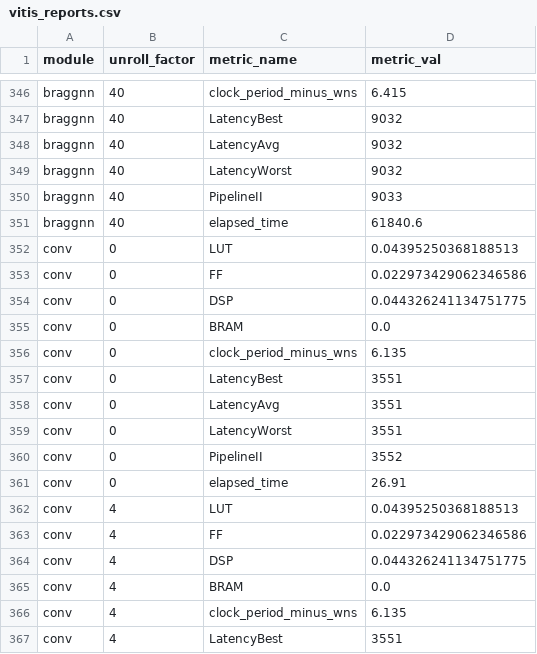
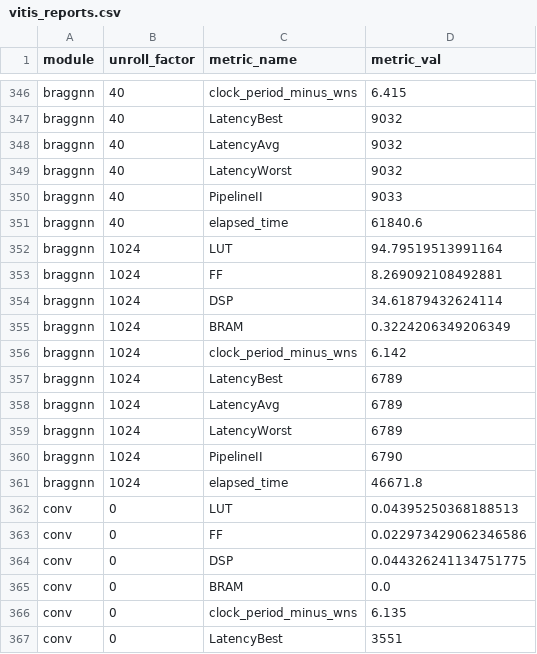
Before and after one commit to makslevental/hls_paper, a CSV file: data/vitis_reports.csv, drawn as a sheet; only a part is shown, gaps mark what is left out; the shorter side is filled out with more unchanged rows; the diff names each change by its address in the sheet, - before the commit and + after, or states it on an @@ line.

```diff
--- a/data/vitis_reports.csv
+++ b/data/vitis_reports.csv
+row 352: braggnn | 1024 | LUT | 94.79519513991164
+row 353: braggnn | 1024 | FF | 8.269092108492881
+row 354: braggnn | 1024 | DSP | 34.61879432624114
+row 355: braggnn | 1024 | BRAM | 0.3224206349206349
+row 356: braggnn | 1024 | clock_period_minus_wns | 6.142
+row 357: braggnn | 1024 | LatencyBest | 6789
+row 358: braggnn | 1024 | LatencyAvg | 6789
+row 359: braggnn | 1024 | LatencyWorst | 6789
+row 360: braggnn | 1024 | PipelineII | 6790
+row 361: braggnn | 1024 | elapsed_time | 46671.8
```
Also changed, not shown: 5 other files.
